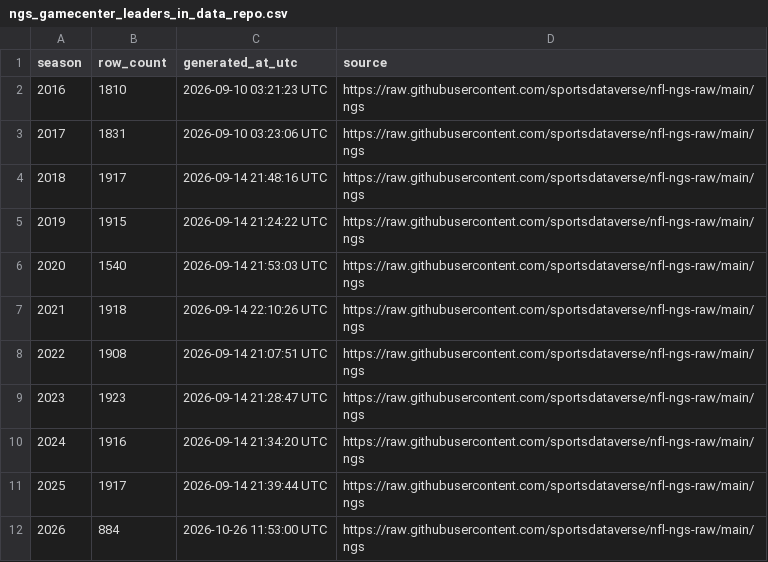
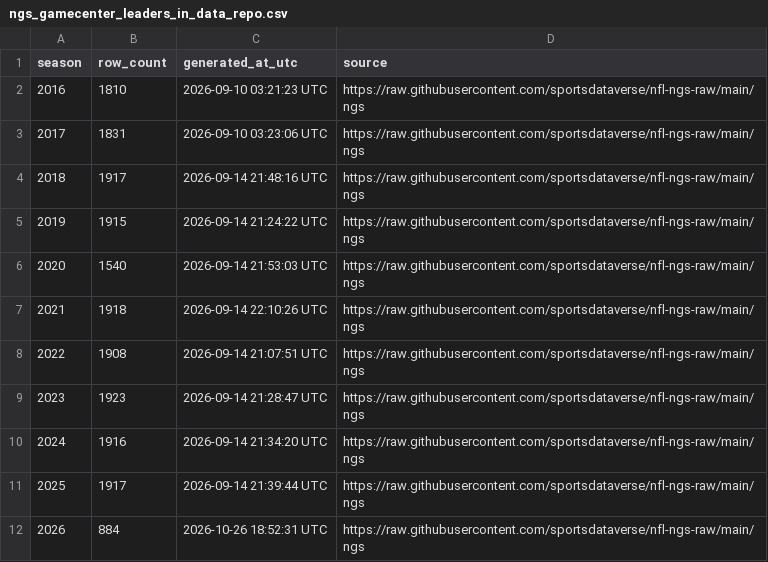
Before and after one commit to sportsdataverse/nfl-ngs-data, a CSV file: ngs/gamecenter_leaders/ngs_gamecenter_leaders_in_data_repo.csv, drawn as a sheet.

```diff
--- a/ngs/gamecenter_leaders/ngs_gamecenter_leaders_in_data_repo.csv
+++ b/ngs/gamecenter_leaders/ngs_gamecenter_leaders_in_data_repo.csv
@@ -11,2 +11,2 @@ season,row_count,generated_at_utc,source
 2025,1917,2026-09-14 21:39:44 UTC,https://raw.githubusercontent.com/sportsdataverse/nfl-ngs-raw/main/ngs
-2026,884,2026-10-26 11:53:00 UTC,https://raw.githubusercontent.com/sportsdataverse/nfl-ngs-raw/main/ngs
+2026,884,2026-10-26 18:52:31 UTC,https://raw.githubusercontent.com/sportsdataverse/nfl-ngs-raw/main/ngs
```
Also changed, not shown: ngs/gamecenter_pass_rushers/ngs_gamecenter_pass_rushers_in_data_repo.csv, ngs/gamecenter_passers/ngs_gamecenter_passers_in_data_repo.csv, 12 other files.
